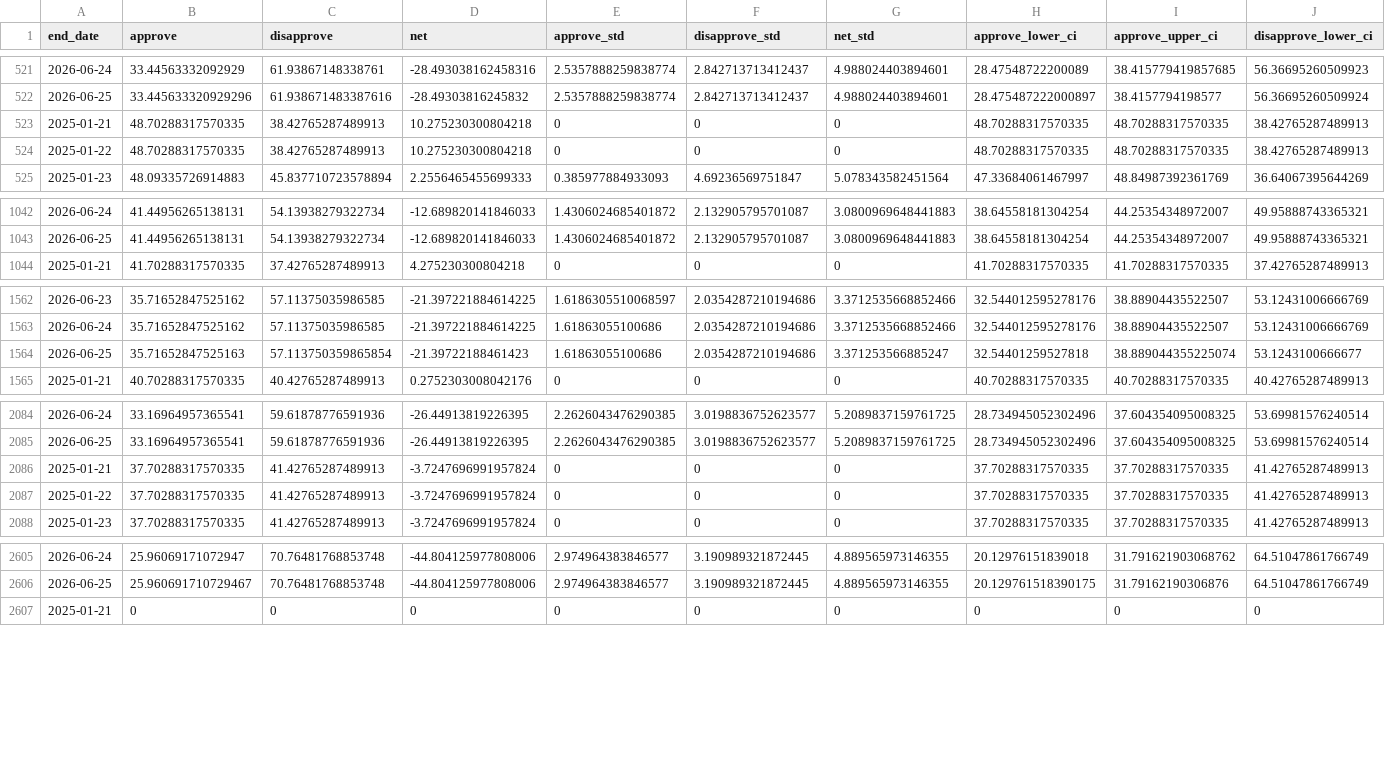
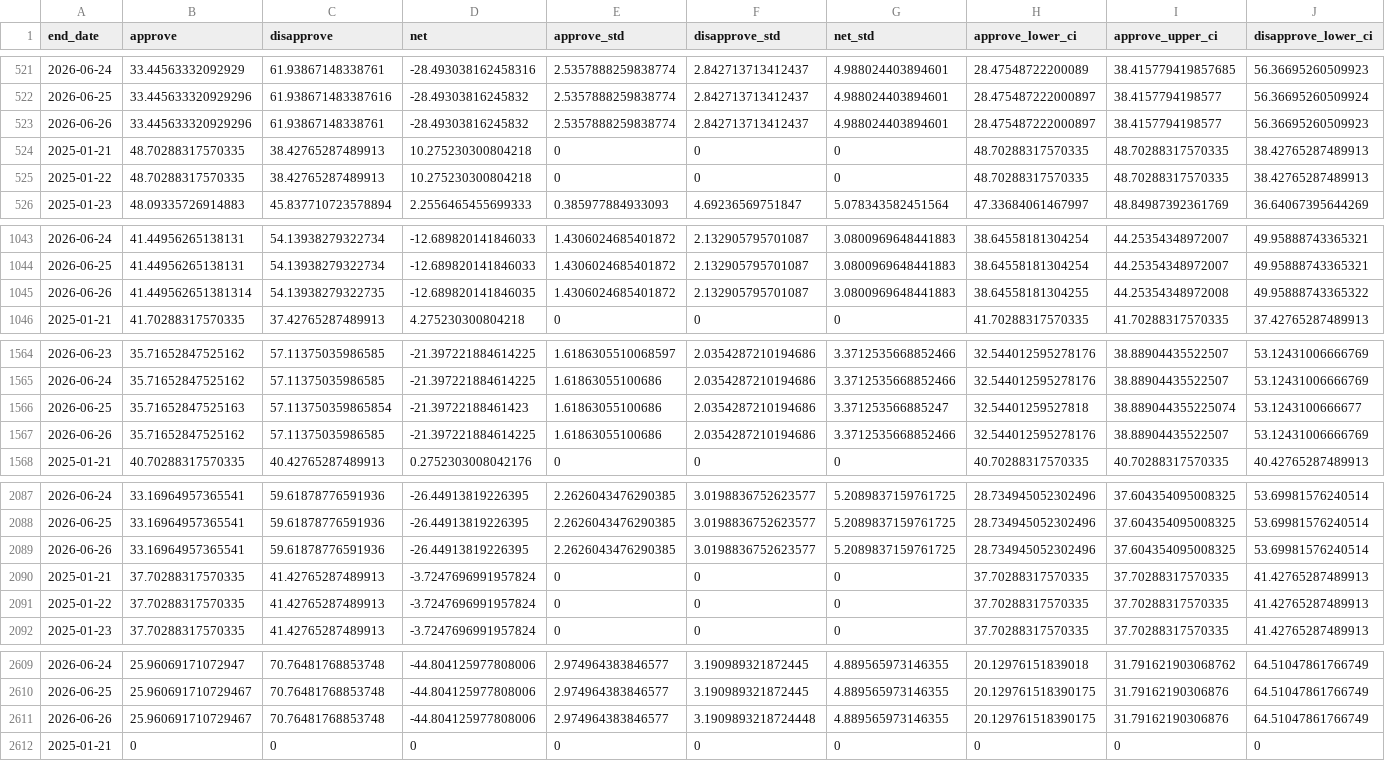
Before and after one commit to Hackquantumcpp/snoutcounter-backend, a CSV file: averages/presidential_issue_approvals.csv, drawn as a sheet; only a part is shown, gaps mark what is left out; rows hold the shown columns only; the diff covers the shown part only; the diff names each change by its address in the sheet, - before the commit and + after, or states it on an @@ line.

```diff
--- a/averages/presidential_issue_approvals.csv
+++ b/averages/presidential_issue_approvals.csv
+row 523: 2026-06-26 | 33.445633320929296 | 61.93867148338761 | -28.49303816245832 | 2.5357888259838774 | 2.842713713412437 | 4.988024403894601 | 28.475487222000897 | 38.4157794198577 | 56.36695260509923
+row 1045: 2026-06-26 | 41.449562651381314 | 54.13938279322735 | -12.689820141846035 | 1.4306024685401872 | 2.132905795701087 | 3.0800969648441883 | 38.64558181304255 | 44.25354348972008 | 49.95888743365322
+row 1567: 2026-06-26 | 35.71652847525162 | 57.11375035986585 | -21.397221884614225 | 1.61863055100686 | 2.0354287210194686 | 3.3712535668852466 | 32.544012595278176 | 38.88904435522507 | 53.12431006666769
+row 2089: 2026-06-26 | 33.16964957365541 | 59.61878776591936 | -26.44913819226395 | 2.2626043476290385 | 3.0198836752623577 | 5.2089837159761725 | 28.734945052302496 | 37.604354095008325 | 53.69981576240514
+row 2611: 2026-06-26 | 25.960691710729467 | 70.76481768853748 | -44.804125977808006 | 2.974964383846577 | 3.1909893218724448 | 4.889565973146355 | 20.129761518390175 | 31.79162190306876 | 64.51047861766749
```
Also changed, not shown: 2 added rows elsewhere in this file, averages/generic_ballot.csv, averages/presidential_RV_approval.csv, 8 other files.
